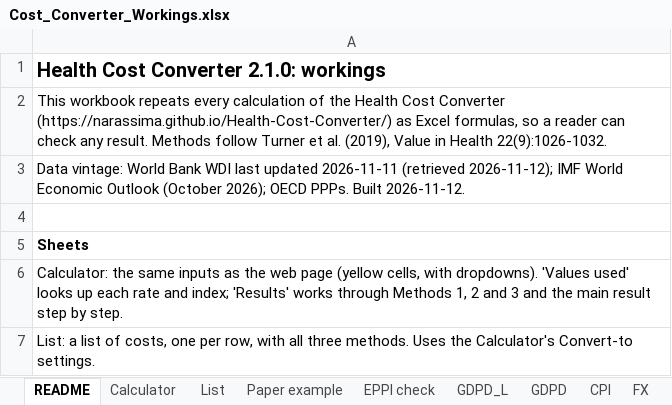
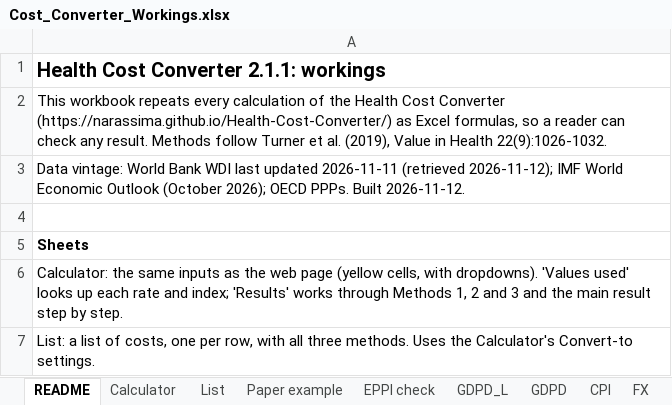
Before and after one commit to narassima/Health-Cost-Converter, an Excel workbook: Cost_Converter_Workings.xlsx, sheet README, drawn as a sheet; only a part is shown; values as stored, in another font and other column widths than the file's, no borders; the diff names each change by its address in the sheet, - before the commit and + after, or states it on an @@ line.

```diff
--- a/Cost_Converter_Workings.xlsx (sheet README)
+++ b/Cost_Converter_Workings.xlsx (sheet README)
-A1: Health Cost Converter 2.1.0: workings
+A1: Health Cost Converter 2.1.1: workings
```
Also changed, not shown: sheet Calculator, 7 other files.
